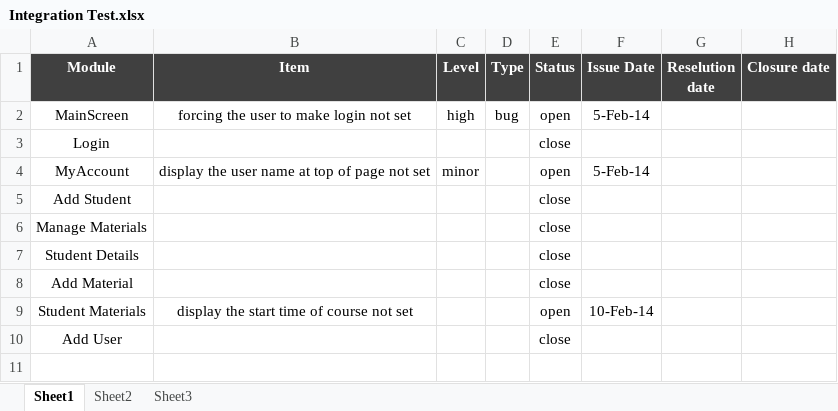
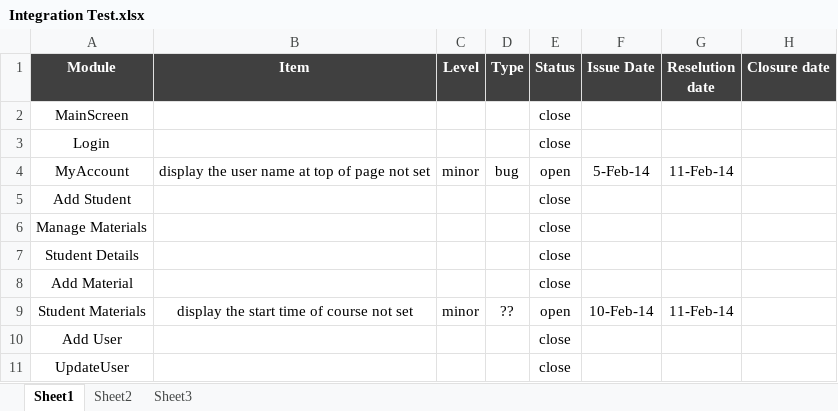
Before and after one commit to Delta-Code-Organization/IVR, an Excel workbook: Docs/Integration Test.xlsx, sheet Sheet1, drawn as a sheet; values as stored, in another font and other column widths than the file's, no borders; the diff names each change by its address in the sheet, - before the commit and + after, or states it on an @@ line.

```diff
--- a/Docs/Integration Test.xlsx (sheet Sheet1)
+++ b/Docs/Integration Test.xlsx (sheet Sheet1)
-B2 (Item): forcing the user to make login not set
+B2 (Item): (empty)
-C2 (Level): high
+C2 (Level): (empty)
-D2 (Type): bug
+D2 (Type): (empty)
-E2 (Status): open
+E2 (Status): close
-F2 (Issue Date): 5-Feb-14
+F2 (Issue Date): (empty)
-D4 (Type): (empty)
+D4 (Type): bug
-G4 (Reselution date): (empty)
+G4 (Reselution date): 11-Feb-14
-C9 (Level): (empty)
+C9 (Level): minor
-D9 (Type): (empty)
+D9 (Type): ??
-G9 (Reselution date): (empty)
+G9 (Reselution date): 11-Feb-14
+row 11: UpdateUser |  |  |  | close
```
Also changed, not shown: Docs/Business Unit Test.xlsx, Docs/Test Scenario.xlsx, 11 other files.
